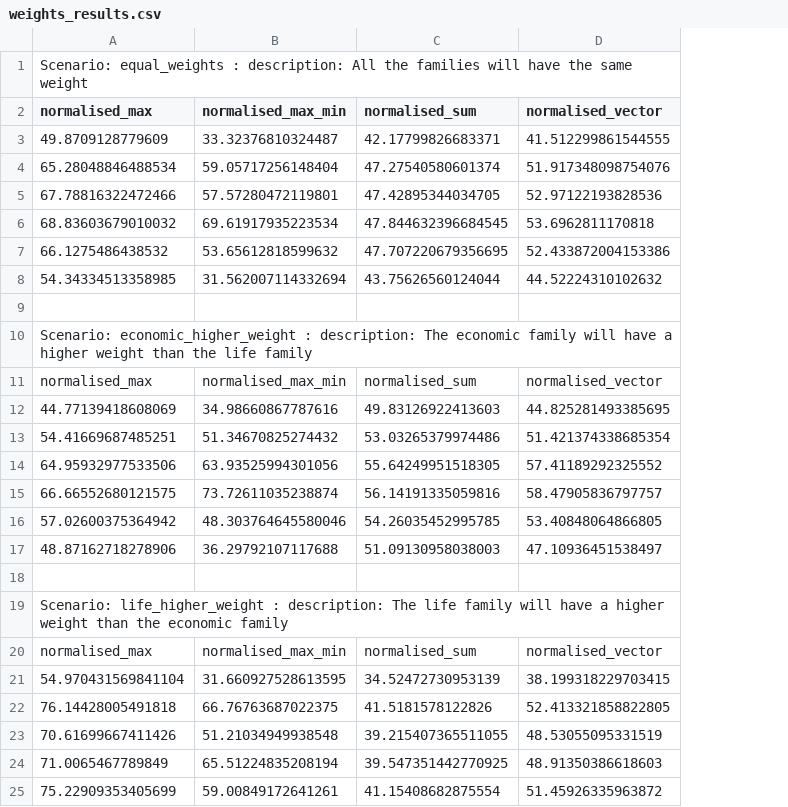
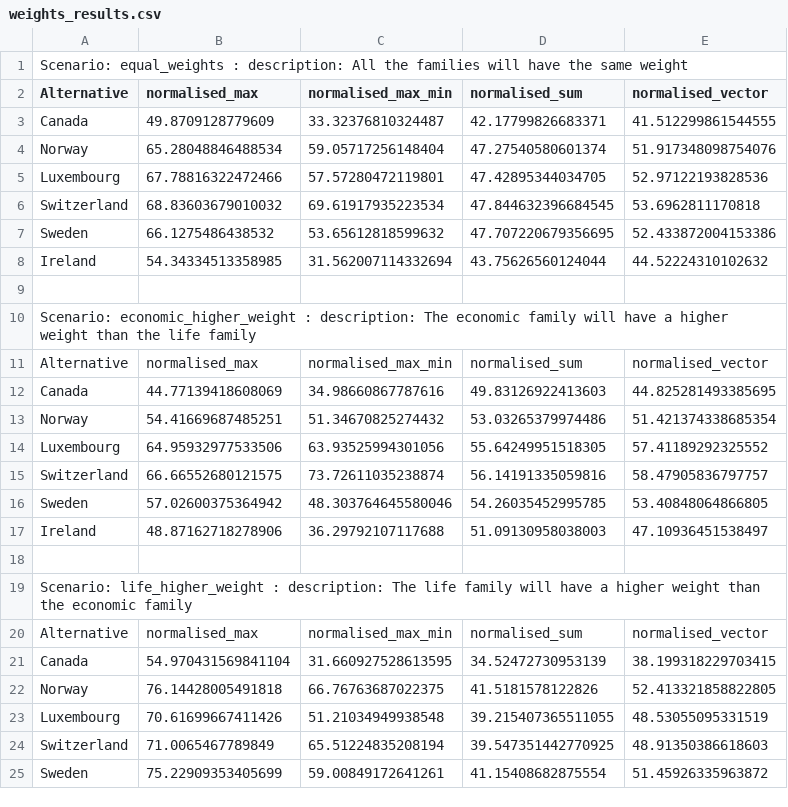
Before and after one commit to jdramirezo/MCD, a CSV file: exemples/docker-report-countries/weights_results.csv, drawn as a sheet; only a part is shown; addresses are those after the commit; the diff names each change by its address in the sheet, - before the commit and + after, or states it on an @@ line.

Commit message:
add 55 reports

```diff
--- a/exemples/docker-report-countries/weights_results.csv
+++ b/exemples/docker-report-countries/weights_results.csv
+column A (Alternative), row 1: Scenario: equal_weights : description: All the families will have the same weight; rows 3-25: Canada | Norway | Luxembourg | Switzerland | Sweden | Ireland |  | Scenario: economic_higher_weight : description: The economic family will have a higher weight than the life family | Alternative | Canada | Norway | Luxembourg | Switzerland | Sweden | Ireland |  | Scenario: life_higher_weight : description: The life family will have a higher weight than the economic family | Alternative | Canada | Norway | Luxembourg | Switzerland | Sweden
-B1 (normalised_max): Scenario: equal_weights : description: All the families will have the same weight
+B1 (normalised_max): (empty)
-B10 (normalised_max): Scenario: economic_higher_weight : description: The economic family will have a higher weight than the life family
+B10 (normalised_max): (empty)
-B19 (normalised_max): Scenario: life_higher_weight : description: The life family will have a higher weight than the economic family
+B19 (normalised_max): (empty)
```
Also changed, not shown: 26 other files.
